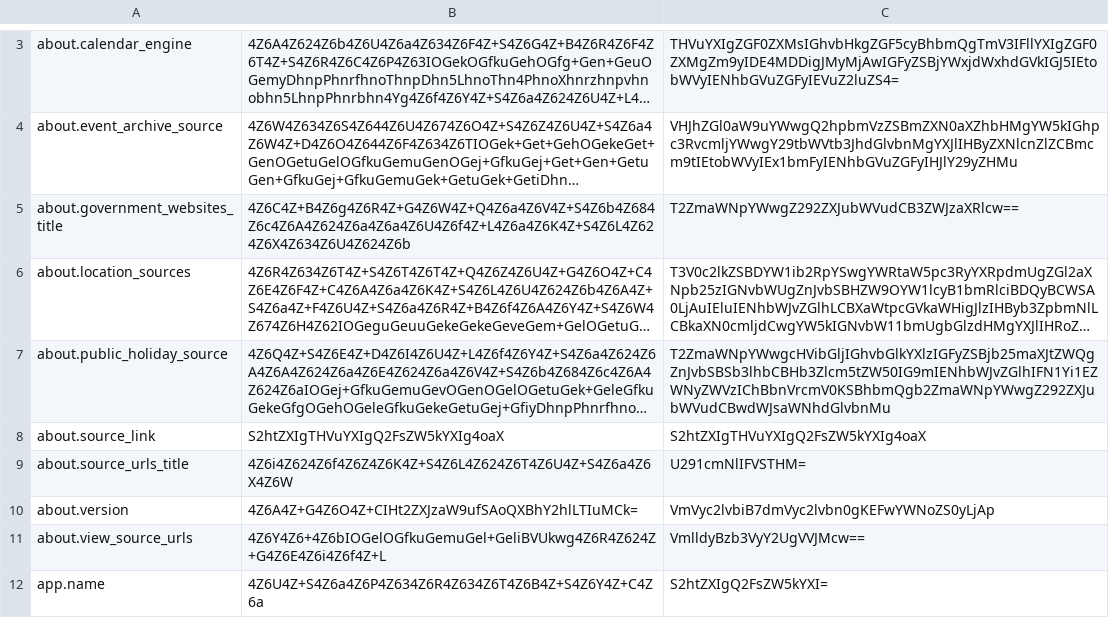
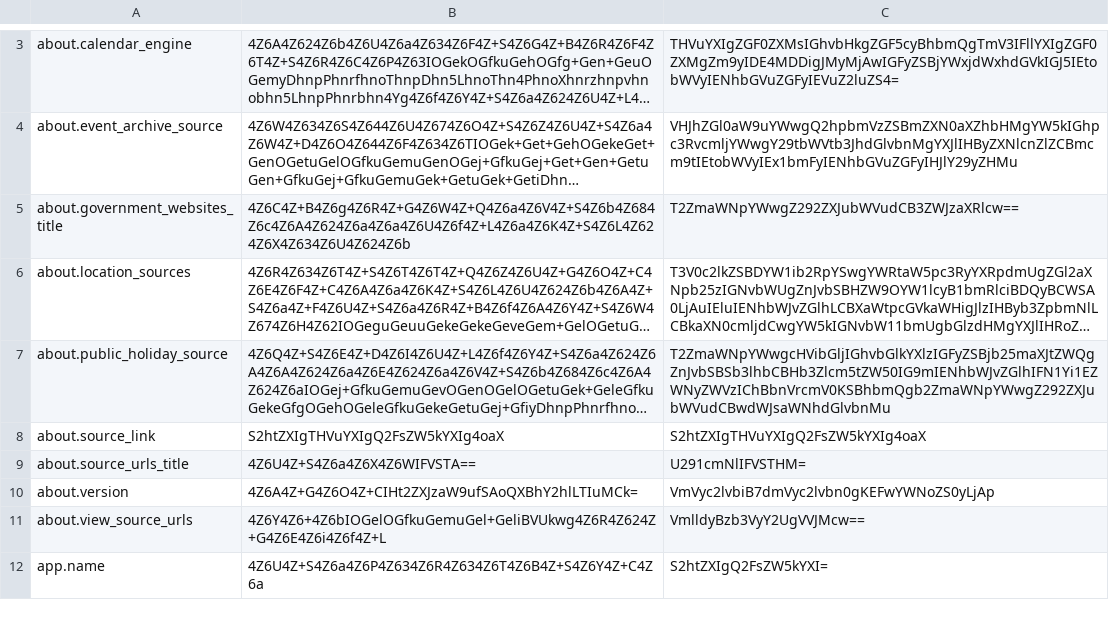
Before and after one commit to RSG-KH/khmer-calendar, a TSV file: app/src/main/resources/translations.tsv, drawn as a sheet; only a part is shown, gaps mark what is left out; long unchanged cells end in …; the diff covers the shown part only; the diff names each change by its address in the sheet, - before the commit and + after, or states it on an @@ line.

```diff
--- a/app/src/main/resources/translations.tsv
+++ b/app/src/main/resources/translations.tsv
-B9: 4Z6i4Z624Z6f4Z6Z4Z6K4Z+S4Z6L4Z624Z6T4Z6U4Z+S4Z6a4Z6X4Z6W
+B9: 4Z6U4Z+S4Z6a4Z6X4Z6WIFVSTA==
```
Also changed, not shown: 1 added row and 6 edited cells elsewhere in this file, 11 other files.
